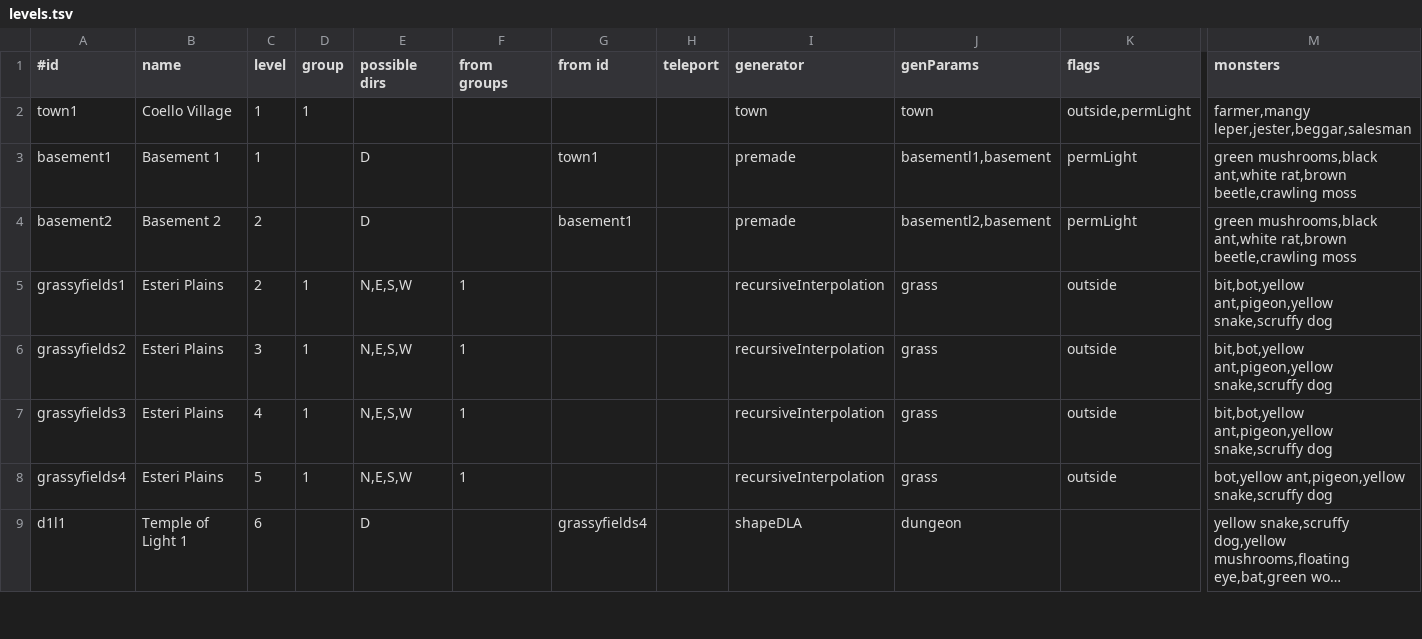
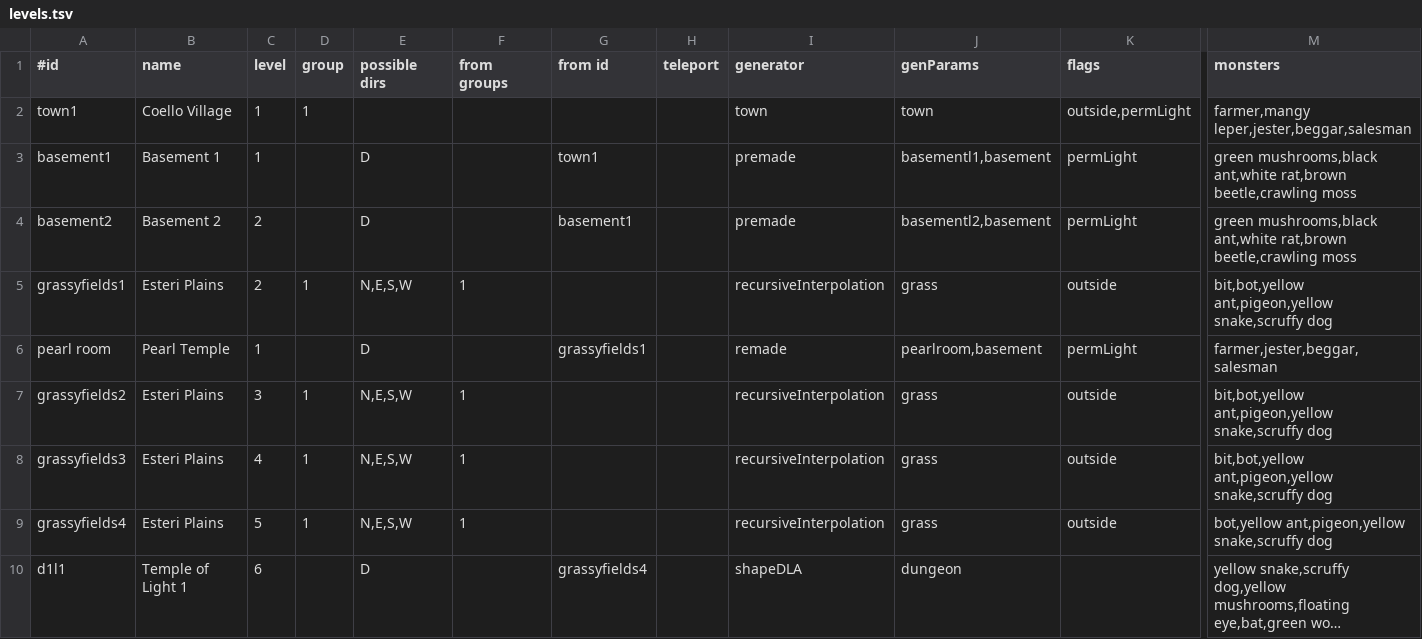
Before and after one commit to jonathanacross/pow, a TSV file: src/main/resources/data/levels.tsv, drawn as a sheet; only a part is shown, gaps mark what is left out; long unchanged cells end in …; rows hold the shown columns only; the diff names each change by its address in the sheet, - before the commit and + after, or states it on an @@ line.

Commit message:
adding pearl room

```diff
--- a/src/main/resources/data/levels.tsv
+++ b/src/main/resources/data/levels.tsv
+row 6: pearl room | Pearl Temple | 1 |  | D |  | grassyfields1 |  | remade | pearlroom,basement | permLight | farmer,jester,beggar,salesman
```
Also changed, not shown: src/main/resources/data/features.tsv, 6 other files.
